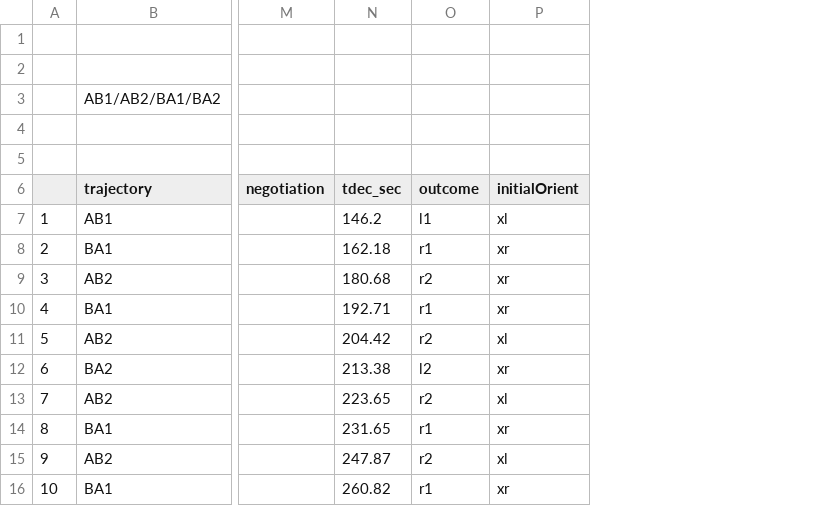
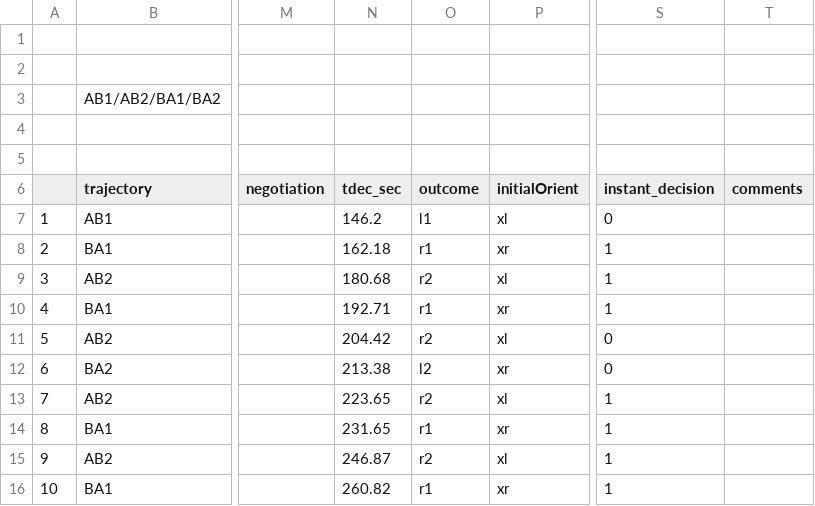
Before and after one commit to zhanibekrysbek/phhi_data_analysis, a CSV file: data/annotation/annotation - Sanket_Vignesh_1.csv, drawn as a sheet; only a part is shown, gaps mark what is left out; the diff names each change by its address in the sheet, - before the commit and + after, or states it on an @@ line.

```diff
--- a/data/annotation/annotation - Sanket_Vignesh_1.csv
+++ b/data/annotation/annotation - Sanket_Vignesh_1.csv
+column S (instant_decision), rows 7-16: 0 | 1 | 1 | 1 | 0 | 0 | 1 | 1 | 1 | 1
+column T (comments), empty
-P9 (initialOrient): xr
+P9 (initialOrient): xl
-N15 (tdec_sec): 247.87
+N15 (tdec_sec): 246.87
```
Also changed, not shown: data/annotation/annotation - KOH_Sanket.csv, data/annotation/annotation - KOH_Zhanibek.csv, 3 other files.
